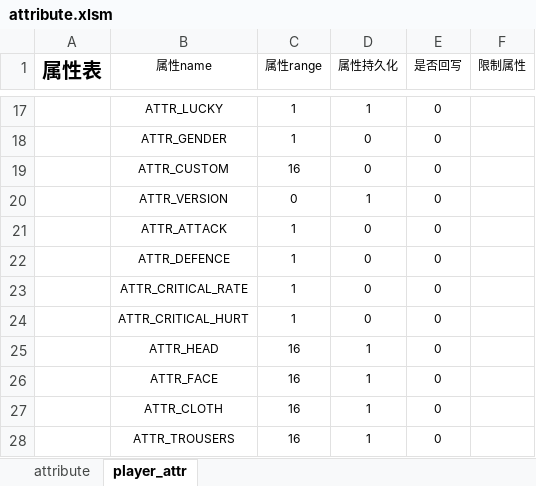
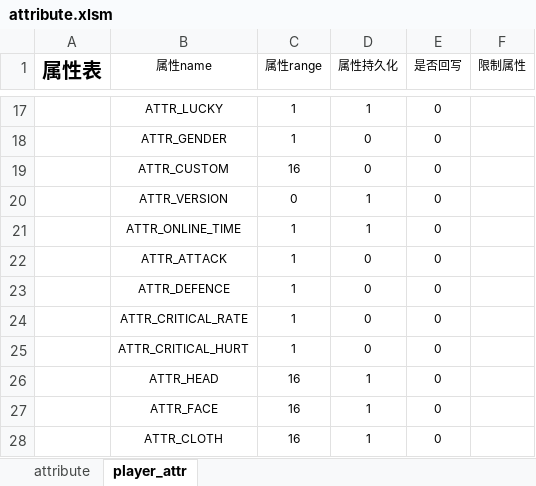
Before and after one commit to xiyoo0812/quanta, an Excel workbook: deply/attribute.xlsm, sheet player_attr, drawn as a sheet; only a part is shown, gaps mark what is left out; the shorter side is filled out with more unchanged rows; values as stored, in another font and other column widths than the file's, no borders; the diff names each change by its address in the sheet, - before the commit and + after, or states it on an @@ line.

```diff
--- a/deply/attribute.xlsm (sheet player_attr)
+++ b/deply/attribute.xlsm (sheet player_attr)
+row 21:  | ATTR_ONLINE_TIME | 1 | 1 | 0
```
Also changed, not shown: sheet attribute, 11 other files.
